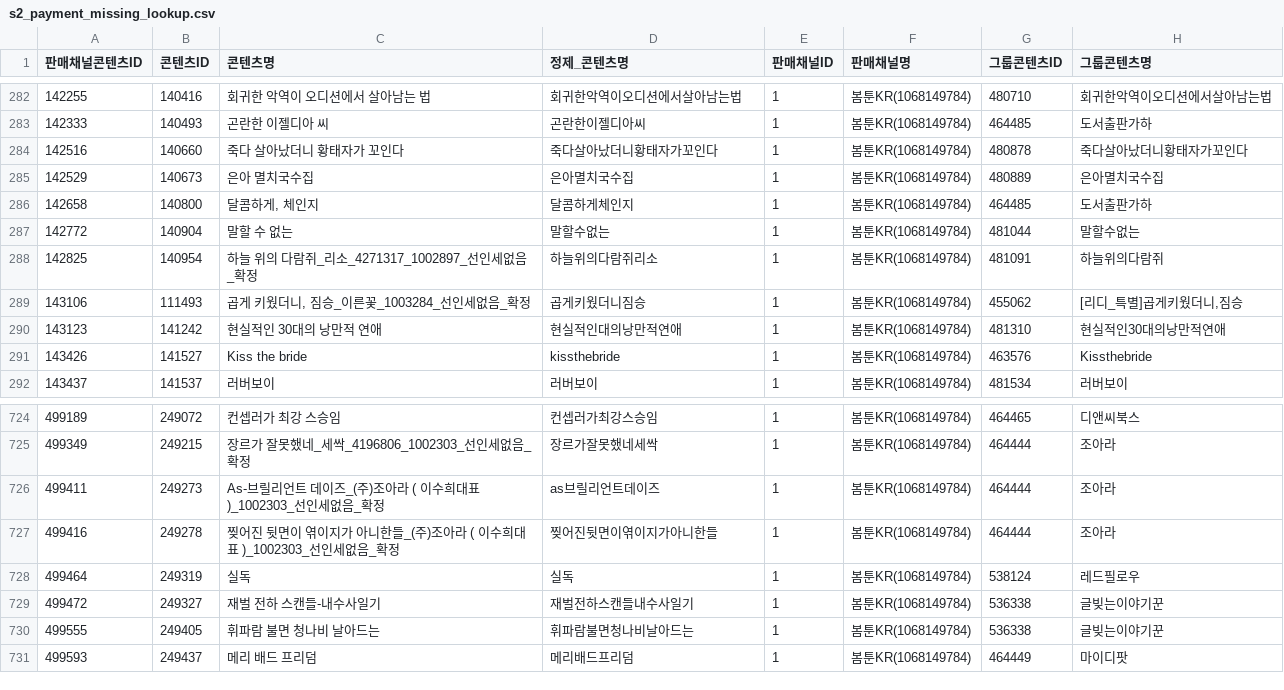
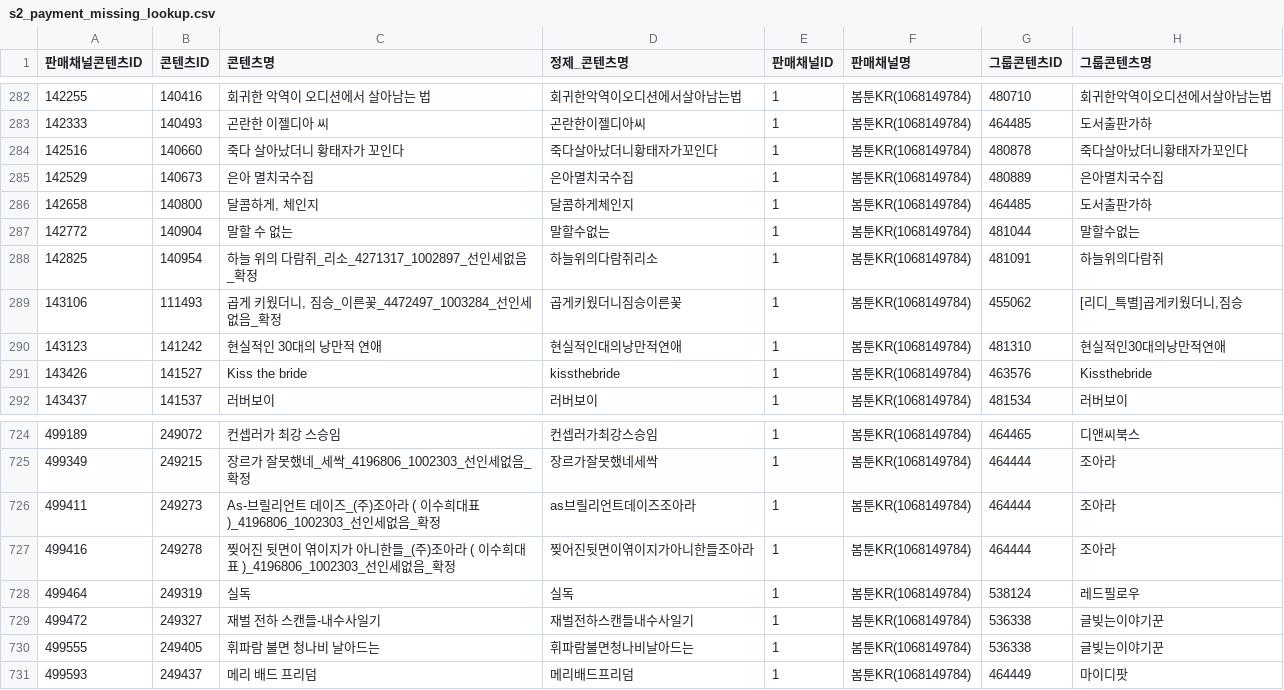
Before and after one commit to gpfl900709-svg/mapping-novel, a CSV file: data/s2_payment_missing_lookup.csv, drawn as a sheet; only a part is shown, gaps mark what is left out; the diff names each change by its address in the sheet, - before the commit and + after, or states it on an @@ line.

```diff
--- a/data/s2_payment_missing_lookup.csv
+++ b/data/s2_payment_missing_lookup.csv
-C289 (콘텐츠명): 곱게 키웠더니, 짐승_이른꽃_1003284_선인세없음_확정
+C289 (콘텐츠명): 곱게 키웠더니, 짐승_이른꽃_4472497_1003284_선인세없음_확정
-D289 (정제_콘텐츠명): 곱게키웠더니짐승
+D289 (정제_콘텐츠명): 곱게키웠더니짐승이른꽃
-C726 (콘텐츠명): …희대표 )_1002303_선인세없…
+C726 (콘텐츠명): …희대표 )_4196806_1002303_선인세없…
-D726 (정제_콘텐츠명): as브릴리언트데이즈
+D726 (정제_콘텐츠명): as브릴리언트데이즈조아라
-C727 (콘텐츠명): …희대표 )_1002303_선인세없…
+C727 (콘텐츠명): …희대표 )_4196806_1002303_선인세없…
-D727 (정제_콘텐츠명): 찢어진뒷면이엮이지가아니한들
+D727 (정제_콘텐츠명): 찢어진뒷면이엮이지가아니한들조아라
```
Also changed, not shown: data/s2_billing_settlement_lookup.csv, 13 other files.
